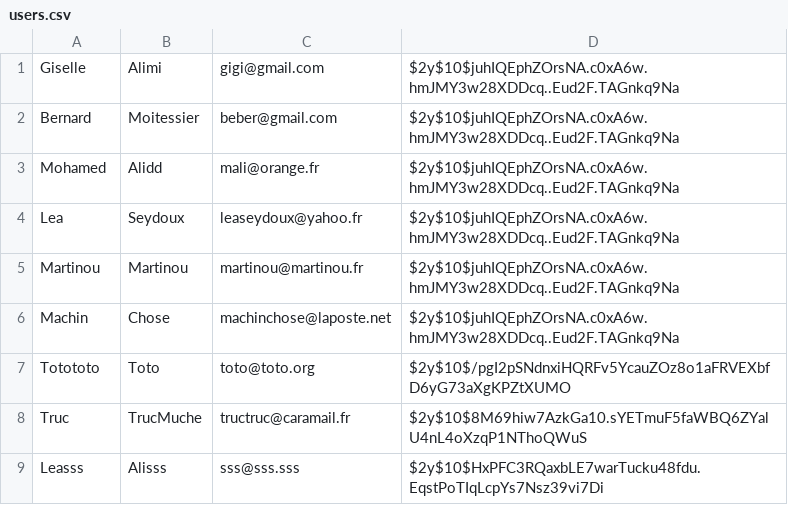
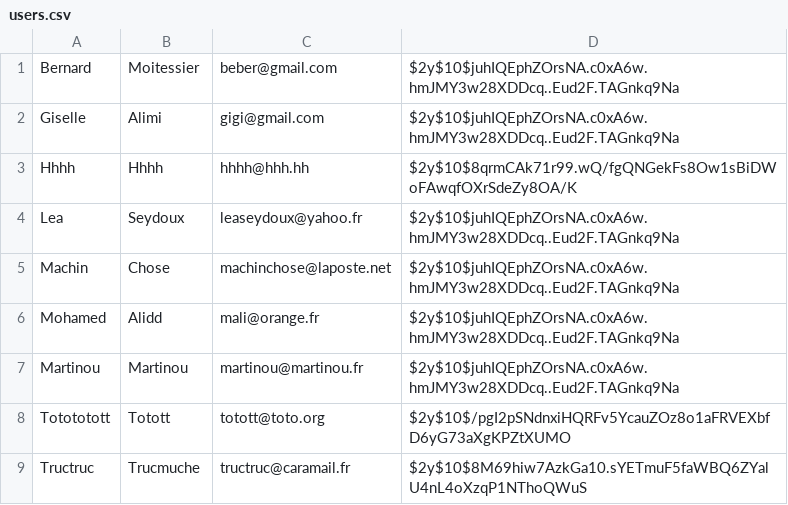
Before and after one commit to jacquesgrana/CDAPHP-TPPHP1-LaBelleAffaire, a CSV file: src/datas/users.csv, drawn as a sheet.

```diff
--- a/src/datas/users.csv
+++ b/src/datas/users.csv
@@ -1,9 +1,9 @@
+Bernard,Moitessier,beber@gmail.com,$2y$10$juhIQEphZOrsNA.c0xA6w.hmJMY3w28XDDcq..Eud2F.TAGnkq9Na
 Giselle,Alimi,gigi@gmail.com,$2y$10$juhIQEphZOrsNA.c0xA6w.hmJMY3w28XDDcq..Eud2F.TAGnkq9Na
-Bernard,Moitessier,beber@gmail.com,$2y$10$juhIQEphZOrsNA.c0xA6w.hmJMY3w28XDDcq..Eud2F.TAGnkq9Na
+Hhhh,Hhhh,hhhh@hhh.hh,$2y$10$8qrmCAk71r99.wQ/fgQNGekFs8Ow1sBiDWoFAwqfOXrSdeZy8OA/K
+Lea,Seydoux,leaseydoux@yahoo.fr,$2y$10$juhIQEphZOrsNA.c0xA6w.hmJMY3w28XDDcq..Eud2F.TAGnkq9Na
+Machin,Chose,machinchose@laposte.net,$2y$10$juhIQEphZOrsNA.c0xA6w.hmJMY3w28XDDcq..Eud2F.TAGnkq9Na
 Mohamed,Alidd,mali@orange.fr,$2y$10$juhIQEphZOrsNA.c0xA6w.hmJMY3w28XDDcq..Eud2F.TAGnkq9Na
-Lea,Seydoux,leaseydoux@yahoo.fr,$2y$10$juhIQEphZOrsNA.c0xA6w.hmJMY3w28XDDcq..Eud2F.TAGnkq9Na
 Martinou,Martinou,martinou@martinou.fr,$2y$10$juhIQEphZOrsNA.c0xA6w.hmJMY3w28XDDcq..Eud2F.TAGnkq9Na
-Machin,Chose,machinchose@laposte.net,$2y$10$juhIQEphZOrsNA.c0xA6w.hmJMY3w28XDDcq..Eud2F.TAGnkq9Na
-Totototo,Toto,toto@toto.org,$2y$10$/pgI2pSNdnxiHQRFv5YcauZOz8o1aFRVEXbfD6yG73aXgKPZtXUMO
-Truc,TrucMuche,tructruc@caramail.fr,$2y$10$8M69hiw7AzkGa10.sYETmuF5faWBQ6ZYalU4nL4oXzqP1NThoQWuS
-Leasss,Alisss,sss@sss.sss,$2y$10$HxPFC3RQaxbLE7warTucku48fdu.EqstPoTIqLcpYs7Nsz39vi7Di
+Totototott,Totott,totott@toto.org,$2y$10$/pgI2pSNdnxiHQRFv5YcauZOz8o1aFRVEXbfD6yG73aXgKPZtXUMO
+Tructruc,Trucmuche,tructruc@caramail.fr,$2y$10$8M69hiw7AzkGa10.sYETmuF5faWBQ6ZYalU4nL4oXzqP1NThoQWuS
```
Also changed, not shown: 4 other files.
